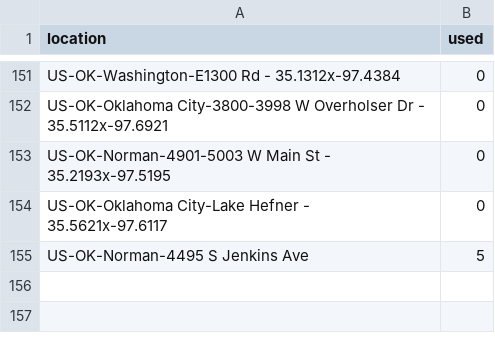
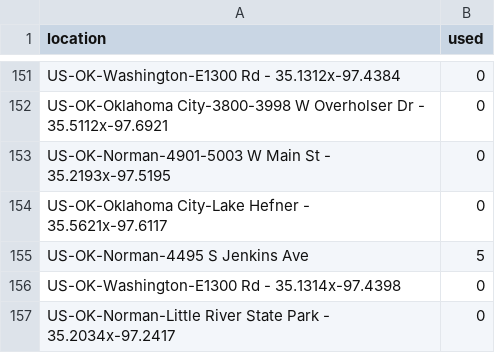
Before and after one commit to mhsundstrom/pcook-sightings, a CSV file: data/locations/Oklahoma.csv, drawn as a sheet; only a part is shown, gaps mark what is left out.

```diff
--- a/data/locations/Oklahoma.csv
+++ b/data/locations/Oklahoma.csv
@@ -155 +155,3 @@ US-OK-Oklahoma City-Lake Hefner - 35.5621x-97.6117,0
 "US-OK-Norman-4495 S Jenkins Ave",5
+"US-OK-Washington-E1300 Rd - 35.1314x-97.4398",0
+"US-OK-Norman-Little River State Park - 35.2034x-97.2417",0
```
Also changed, not shown: data/ebird_app.csv, 2 other files.
